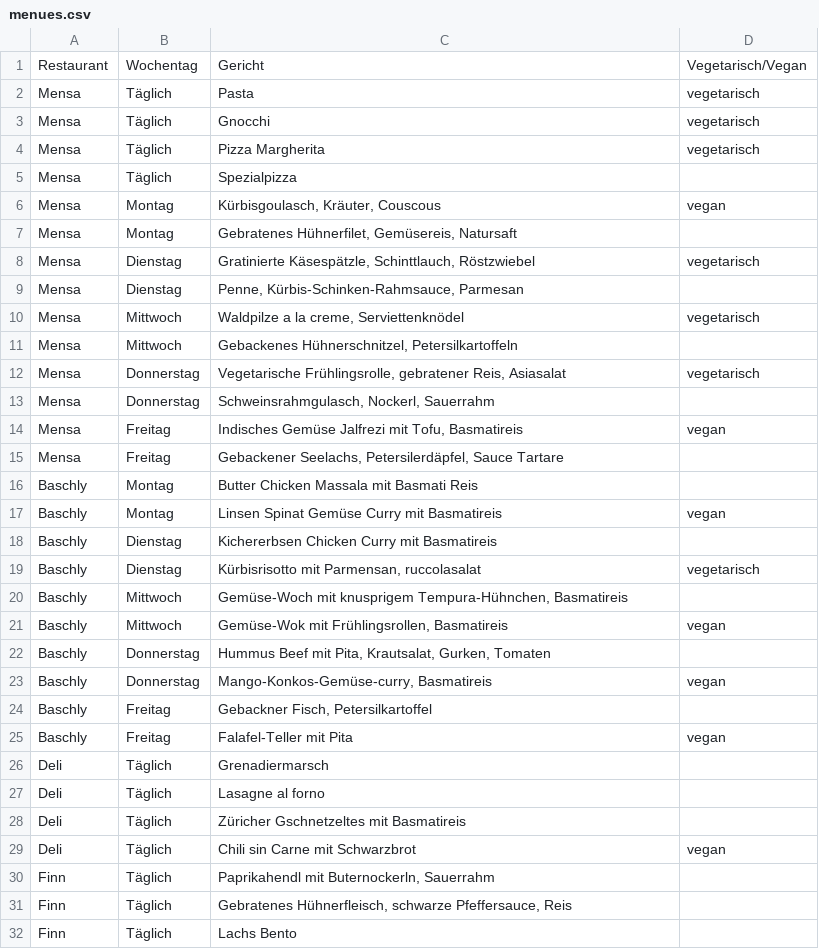
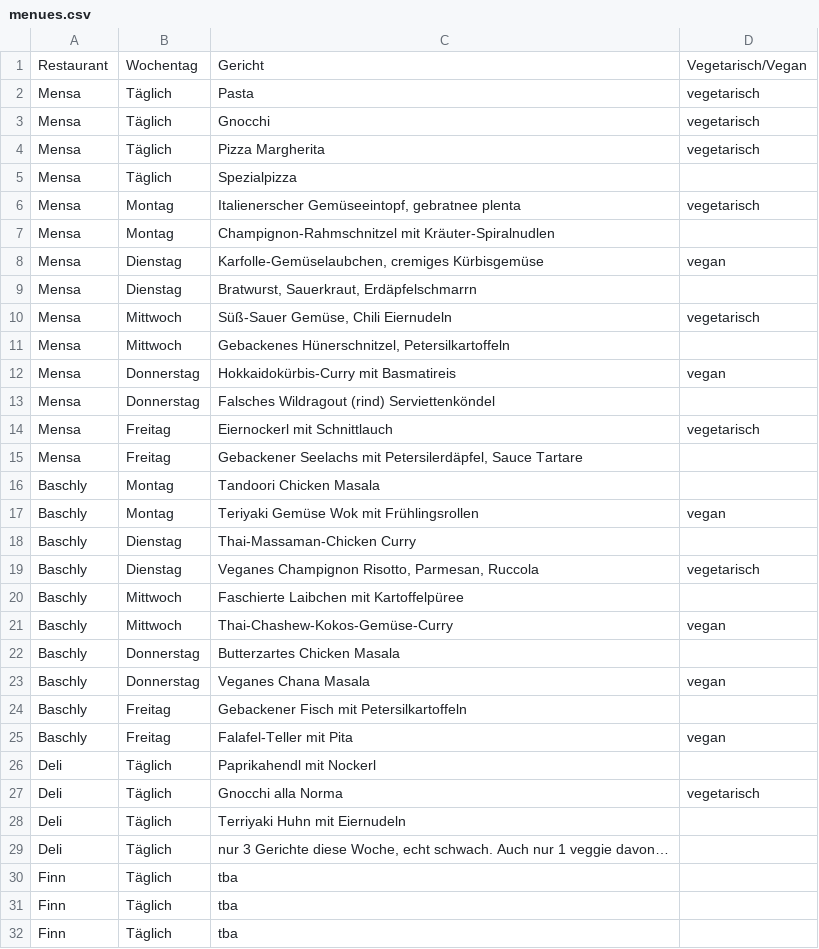
Before and after one commit to ClaraHimmelbauer/mittagsmenue_wu, a CSV file: data/menues.csv, drawn as a sheet; only a part is shown; the diff covers the shown part only.

Commit message:
update for this week

```diff
--- a/data/menues.csv
+++ b/data/menues.csv
@@ -5,28 +5,28 @@ Mensa;Täglich;Pizza Margherita;vegetarisch
 Mensa;Täglich;Spezialpizza;
-Mensa;Montag;Kürbisgoulasch, Kräuter, Couscous;vegan
-Mensa;Montag;Gebratenes Hühnerfilet, Gemüsereis, Natursaft;
-Mensa;Dienstag;Gratinierte Käsespätzle, Schinttlauch, Röstzwiebel;vegetarisch
-Mensa;Dienstag;Penne, Kürbis-Schinken-Rahmsauce, Parmesan;
-Mensa;Mittwoch;Waldpilze a la creme, Serviettenknödel;vegetarisch
-Mensa;Mittwoch;Gebackenes Hühnerschnitzel, Petersilkartoffeln;
-Mensa;Donnerstag;Vegetarische Frühlingsrolle, gebratener Reis, Asiasalat;vegetarisch
-Mensa;Donnerstag;Schweinsrahmgulasch, Nockerl, Sauerrahm;
-Mensa;Freitag;Indisches Gemüse Jalfrezi mit Tofu, Basmatireis;vegan
-Mensa;Freitag;Gebackener Seelachs, Petersilerdäpfel, Sauce Tartare;
-Baschly;Montag;Butter Chicken Massala mit Basmati Reis;
-Baschly;Montag;Linsen Spinat Gemüse Curry mit Basmatireis;vegan
-Baschly;Dienstag;Kichererbsen Chicken Curry mit Basmatireis;
-Baschly;Dienstag;Kürbisrisotto mit Parmensan, ruccolasalat;vegetarisch
-Baschly;Mittwoch;Gemüse-Woch mit knusprigem Tempura-Hühnchen, Basmatireis;
-Baschly;Mittwoch;Gemüse-Wok mit Frühlingsrollen, Basmatireis;vegan
-Baschly;Donnerstag;Hummus Beef mit Pita, Krautsalat, Gurken, Tomaten;
-Baschly;Donnerstag;Mango-Konkos-Gemüse-curry, Basmatireis;vegan
-Baschly;Freitag;Gebackner Fisch, Petersilkartoffel;
+Mensa;Montag;Italienerscher Gemüseeintopf, gebratnee plenta;vegetarisch
+Mensa;Montag;Champignon-Rahmschnitzel mit Kräuter-Spiralnudlen;
+Mensa;Dienstag;Karfolle-Gemüselaubchen, cremiges Kürbisgemüse;vegan
+Mensa;Dienstag;Bratwurst, Sauerkraut, Erdäpfelschmarrn;
+Mensa;Mittwoch;Süß-Sauer Gemüse, Chili Eiernudeln;vegetarisch
+Mensa;Mittwoch;Gebackenes Hünerschnitzel, Petersilkartoffeln;
+Mensa;Donnerstag;Hokkaidokürbis-Curry mit Basmatireis;vegan
+Mensa;Donnerstag;Falsches Wildragout (rind) Serviettenköndel;
+Mensa;Freitag;Eiernockerl mit Schnittlauch;vegetarisch
+Mensa;Freitag;Gebackener Seelachs mit Petersilerdäpfel, Sauce Tartare;
+Baschly;Montag;Tandoori Chicken Masala;
+Baschly;Montag;Teriyaki Gemüse Wok mit Frühlingsrollen;vegan
+Baschly;Dienstag;Thai-Massaman-Chicken Curry;
+Baschly;Dienstag;Veganes Champignon Risotto, Parmesan, Ruccola;vegetarisch
+Baschly;Mittwoch;Faschierte Laibchen mit Kartoffelpüree;
+Baschly;Mittwoch;Thai-Chashew-Kokos-Gemüse-Curry;vegan
+Baschly;Donnerstag;Butterzartes Chicken Masala;
+Baschly;Donnerstag;Veganes Chana Masala;vegan
+Baschly;Freitag;Gebackener Fisch mit Petersilkartoffeln;
 Baschly;Freitag;Falafel-Teller mit Pita;vegan
-Deli;Täglich;Grenadiermarsch;
-Deli;Täglich;Lasagne al forno;
-Deli;Täglich;Züricher Gschnetzeltes mit Basmatireis;
-Deli;Täglich;Chili sin Carne mit Schwarzbrot;vegan
-Finn;Täglich;Paprikahendl mit Buternockerln, Sauerrahm;
-Finn;Täglich;Gebratenes Hühnerfleisch, schwarze Pfeffersauce, Reis;
-Finn;Täglich;Lachs Bento;
+Deli;Täglich;Paprikahendl mit Nockerl;
+Deli;Täglich;Gnocchi alla Norma;vegetarisch
+Deli;Täglich;Terriyaki Huhn mit Eiernudeln;
+Deli;Täglich;nur 3 Gerichte diese Woche, echt schwach. Auch nur 1 veggie davon…;
+Finn;Täglich;tba;
+Finn;Täglich;tba;
+Finn;Täglich;tba;
```
Also changed, not shown: 56 edited cells elsewhere in this file.
